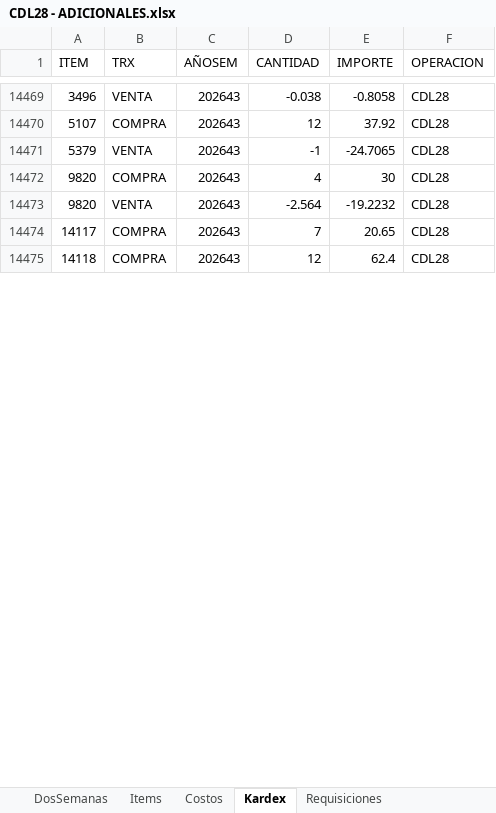
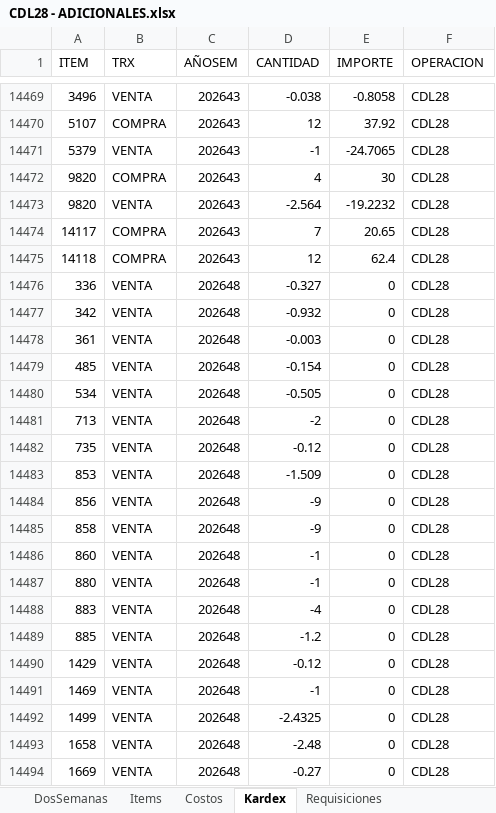
Before and after one commit to AlvaroCornejo/EBC_PEDIDOS_ADICIONALES, an Excel workbook: data/CDL28 - ADICIONALES.xlsx, sheet Kardex, drawn as a sheet; only a part is shown, gaps mark what is left out; values as stored, in another font and other column widths than the file's, no borders; table styles not drawn; the diff covers the shown part only; the diff names each change by its address in the sheet, - before the commit and + after, or states it on an @@ line.

```diff
--- a/data/CDL28 - ADICIONALES.xlsx (sheet Kardex)
+++ b/data/CDL28 - ADICIONALES.xlsx (sheet Kardex)
+row 14476: 336 | VENTA | 202648 | -0.327 | 0 | CDL28
+row 14477: 342 | VENTA | 202648 | -0.932 | 0 | CDL28
+row 14478: 361 | VENTA | 202648 | -0.003 | 0 | CDL28
+row 14479: 485 | VENTA | 202648 | -0.154 | 0 | CDL28
+row 14480: 534 | VENTA | 202648 | -0.505 | 0 | CDL28
+row 14481: 713 | VENTA | 202648 | -2 | 0 | CDL28
+row 14482: 735 | VENTA | 202648 | -0.12 | 0 | CDL28
+row 14483: 853 | VENTA | 202648 | -1.509 | 0 | CDL28
+row 14484: 856 | VENTA | 202648 | -9 | 0 | CDL28
+row 14485: 858 | VENTA | 202648 | -9 | 0 | CDL28
+row 14486: 860 | VENTA | 202648 | -1 | 0 | CDL28
+row 14487: 880 | VENTA | 202648 | -1 | 0 | CDL28
+row 14488: 883 | VENTA | 202648 | -4 | 0 | CDL28
+row 14489: 885 | VENTA | 202648 | -1.2 | 0 | CDL28
+row 14490: 1429 | VENTA | 202648 | -0.12 | 0 | CDL28
+row 14491: 1469 | VENTA | 202648 | -1 | 0 | CDL28
+row 14492: 1499 | VENTA | 202648 | -2.4325 | 0 | CDL28
+row 14493: 1658 | VENTA | 202648 | -2.48 | 0 | CDL28
+row 14494: 1669 | VENTA | 202648 | -0.27 | 0 | CDL28
```
Also changed, not shown: 299 added rows elsewhere in this sheet, sheet DosSemanas, sheet PARAMETROS, data/AASI - ADICIONALES.xlsx, data/CDLAO - ADICIONALES.xlsx, 8 other files.
